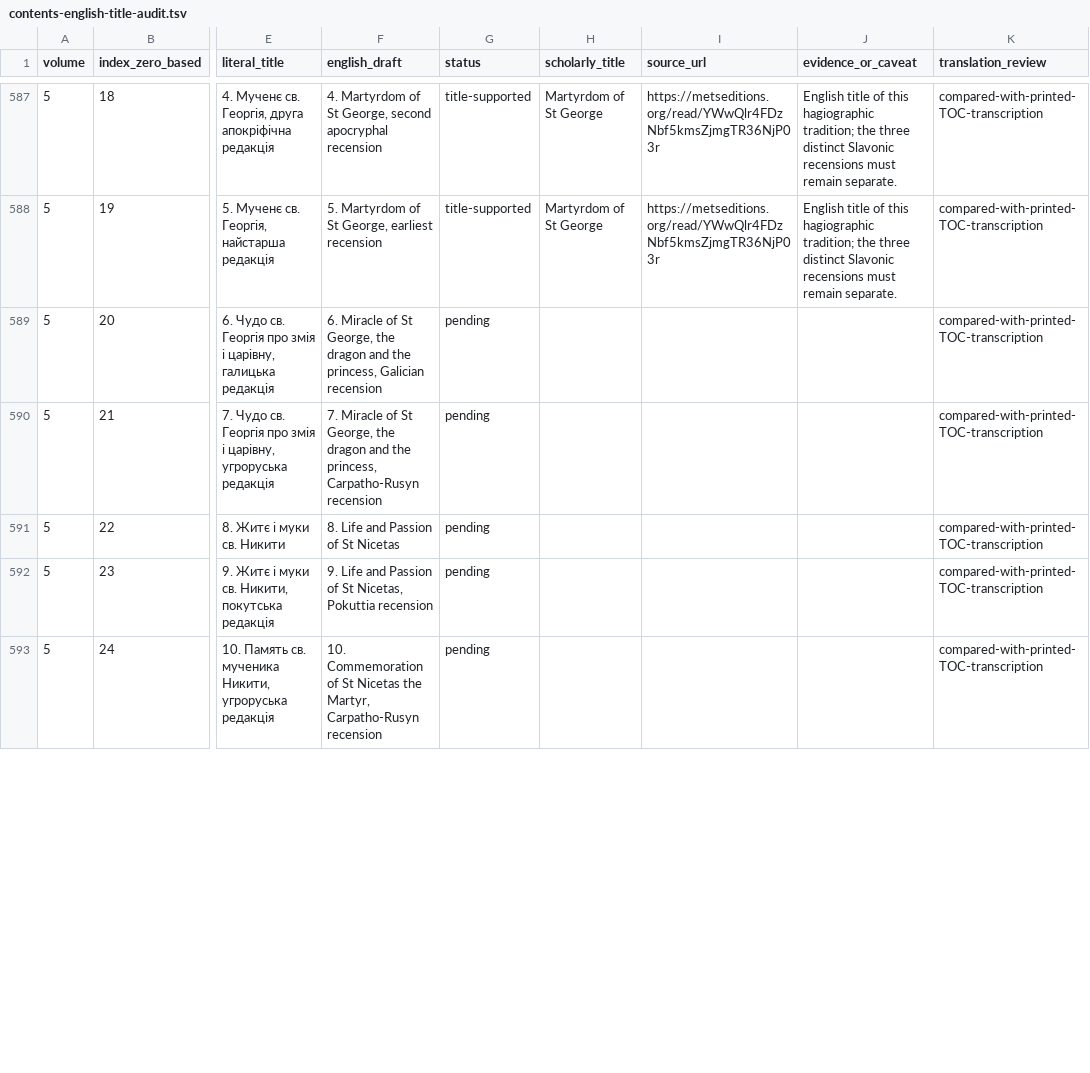
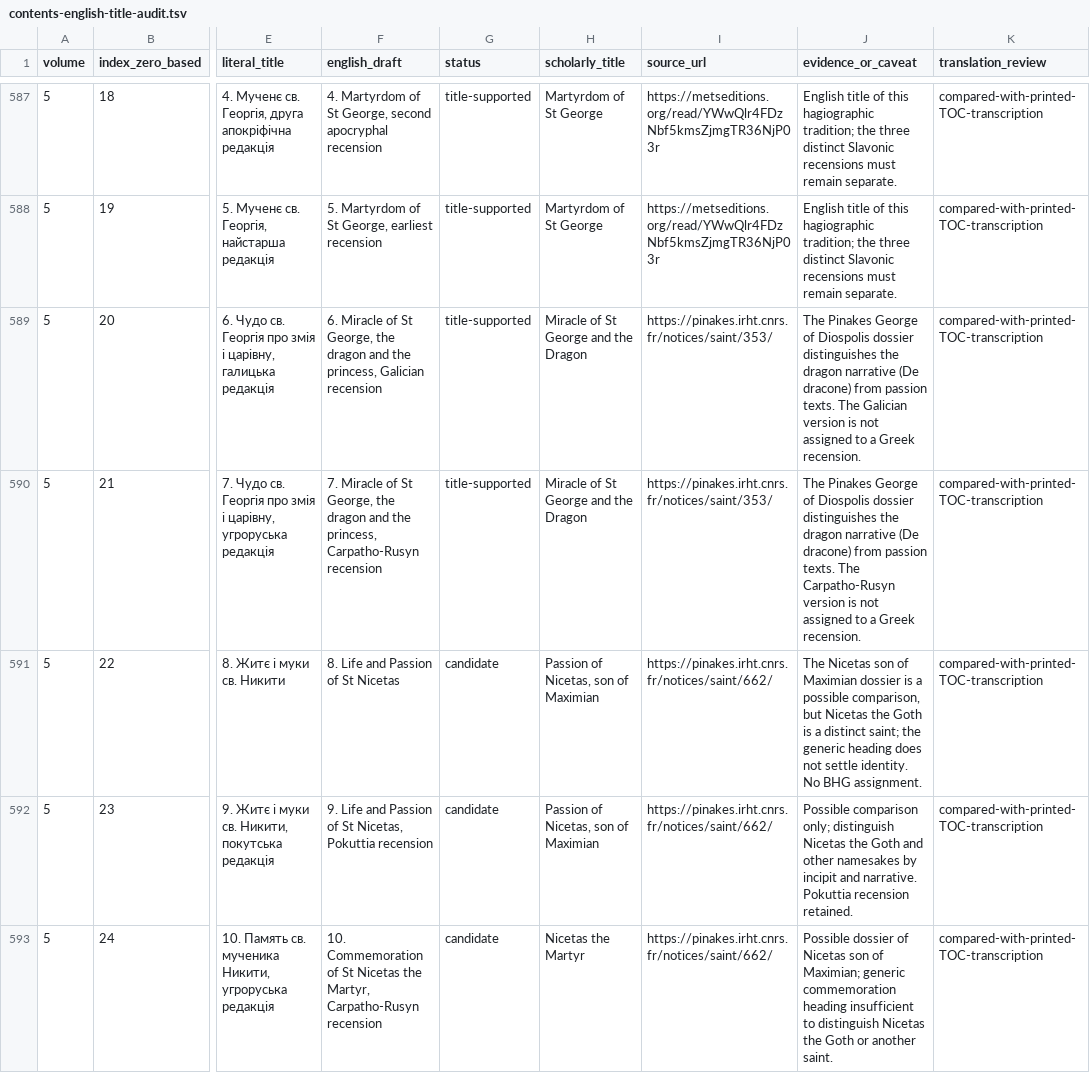
Before and after one commit to alexsosn/franko-tei, a TSV file: docs/contents-english-title-audit.tsv, drawn as a sheet; only a part is shown, gaps mark what is left out; the diff covers the shown part only; the diff names each change by its address in the sheet, - before the commit and + after, or states it on an @@ line.

Commit message:
Audit Volume V hagiographic dossiers and distinguish homonymous saints from confirmed recensions

```diff
--- a/docs/contents-english-title-audit.tsv
+++ b/docs/contents-english-title-audit.tsv
-G589:G590 (status): pending
+G589:G590 (status): title-supported
-H589:H590 (scholarly_title): (empty)
+H589:H590 (scholarly_title): Miracle of St George and the Dragon
-I589:I590 (source_url): (empty)
+I589:I590 (source_url): https://pinakes.irht.cnrs.fr/notices/saint/353/
-J589 (evidence_or_caveat): (empty)
+J589 (evidence_or_caveat): The Pinakes George of Diospolis dossier distinguishes the dragon narrative (De dracone) from passion texts. The Galician version is not assigned to a Greek recension.
-J590 (evidence_or_caveat): (empty)
+J590 (evidence_or_caveat): The Pinakes George of Diospolis dossier distinguishes the dragon narrative (De dracone) from passion texts. The Carpatho-Rusyn version is not assigned to a Greek recension.
-G591:G593 (status): pending
+G591:G593 (status): candidate
-H591:H592 (scholarly_title): (empty)
+H591:H592 (scholarly_title): Passion of Nicetas, son of Maximian
-I591:I593 (source_url): (empty)
+I591:I593 (source_url): https://pinakes.irht.cnrs.fr/notices/saint/662/
-J591 (evidence_or_caveat): (empty)
+J591 (evidence_or_caveat): The Nicetas son of Maximian dossier is a possible comparison, but Nicetas the Goth is a distinct saint; the generic heading does not settle identity. No BHG assignment.
-J592 (evidence_or_caveat): (empty)
+J592 (evidence_or_caveat): Possible comparison only; distinguish Nicetas the Goth and other namesakes by incipit and narrative. Pokuttia recension retained.
-H593 (scholarly_title): (empty)
+H593 (scholarly_title): Nicetas the Martyr
-J593 (evidence_or_caveat): (empty)
+J593 (evidence_or_caveat): Possible dossier of Nicetas son of Maximian; generic commemoration heading insufficient to distinguish Nicetas the Goth or another saint.
```
Also changed, not shown: 50 edited cells elsewhere in this file.
